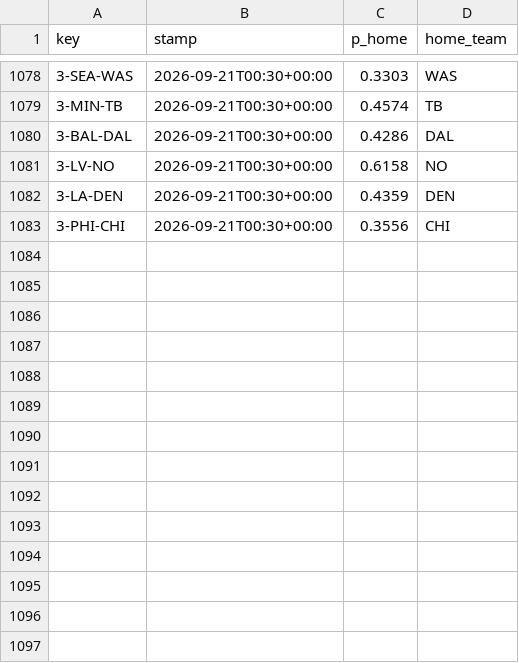
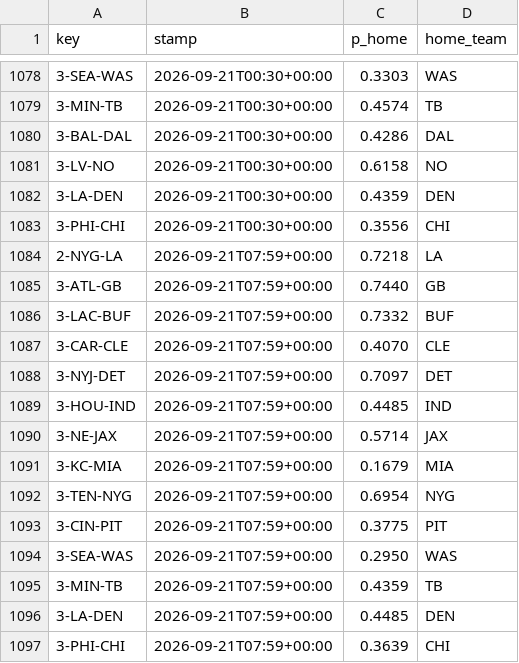
Before and after one commit to Cako18/gridiron-data, a CSV file: data/line_history.csv, drawn as a sheet; only a part is shown, gaps mark what is left out.

```diff
--- a/data/line_history.csv
+++ b/data/line_history.csv
@@ -1083 +1083,15 @@ key,stamp,p_home,home_team
 3-PHI-CHI,2026-09-21T00:30+00:00,0.3556,CHI
+2-NYG-LA,2026-09-21T07:59+00:00,0.7218,LA
+3-ATL-GB,2026-09-21T07:59+00:00,0.7440,GB
+3-LAC-BUF,2026-09-21T07:59+00:00,0.7332,BUF
+3-CAR-CLE,2026-09-21T07:59+00:00,0.4070,CLE
+3-NYJ-DET,2026-09-21T07:59+00:00,0.7097,DET
+3-HOU-IND,2026-09-21T07:59+00:00,0.4485,IND
+3-NE-JAX,2026-09-21T07:59+00:00,0.5714,JAX
+3-KC-MIA,2026-09-21T07:59+00:00,0.1679,MIA
+3-TEN-NYG,2026-09-21T07:59+00:00,0.6954,NYG
+3-CIN-PIT,2026-09-21T07:59+00:00,0.3775,PIT
+3-SEA-WAS,2026-09-21T07:59+00:00,0.2950,WAS
+3-MIN-TB,2026-09-21T07:59+00:00,0.4359,TB
+3-LA-DEN,2026-09-21T07:59+00:00,0.4485,DEN
+3-PHI-CHI,2026-09-21T07:59+00:00,0.3639,CHI
```
Also changed, not shown: data/elo_history.csv, data/vegas_duel.csv, 3 other files.
